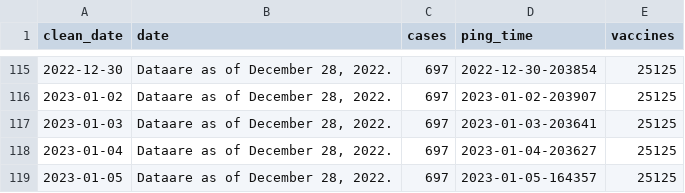
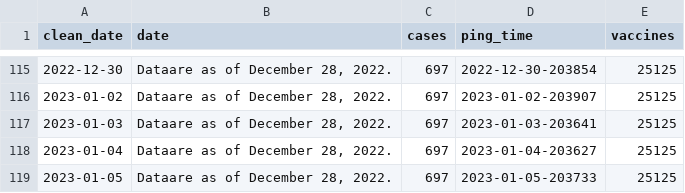
Before and after one commit to wf-id/nc-mpx, a CSV file: data/mpx.csv, drawn as a sheet; only a part is shown, gaps mark what is left out.

```diff
--- a/data/mpx.csv
+++ b/data/mpx.csv
@@ -118,2 +118,2 @@ clean_date,date,cases,ping_time,vaccines
 2023-01-04,"Dataare as of December 28, 2022.",697,2023-01-04-203627,25125
-2023-01-05,"Dataare as of December 28, 2022.",697,2023-01-05-164357,25125
+2023-01-05,"Dataare as of December 28, 2022.",697,2023-01-05-203733,25125
```
Also changed, not shown: 1 other file.
